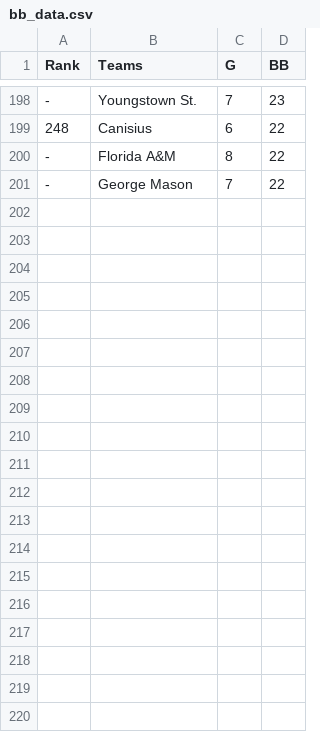
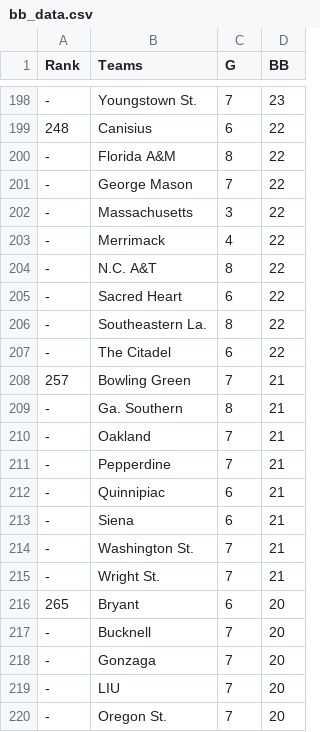
Before and after one commit to travisbinder300-stack/College-basketball-score-simulator-, a CSV file: bb_data.csv, drawn as a sheet; only a part is shown, gaps mark what is left out; the diff covers the shown part only.

```diff
--- a/bb_data.csv
+++ b/bb_data.csv
@@ -201 +201,20 @@ Rank,Teams,G,BB
 -,George Mason,7,22
+-,Massachusetts,3,22
+-,Merrimack,4,22
+-,N.C. A&T,8,22
+-,Sacred Heart,6,22
+-,Southeastern La.,8,22
+-,The Citadel,6,22
+257,Bowling Green,7,21
+-,Ga. Southern,8,21
+-,Oakland,7,21
+-,Pepperdine,7,21
+-,Quinnipiac,6,21
+-,Siena,6,21
+-,Washington St.,7,21
+-,Wright St.,7,21
+265,Bryant,6,20
+-,Bucknell,7,20
+-,Gonzaga,7,20
+-,LIU,7,20
+-,Oregon St.,7,20
```
Also changed, not shown: 31 added rows elsewhere in this file.
